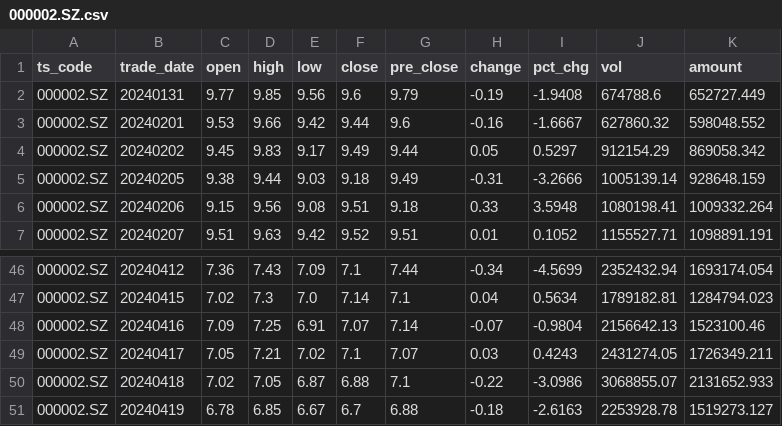
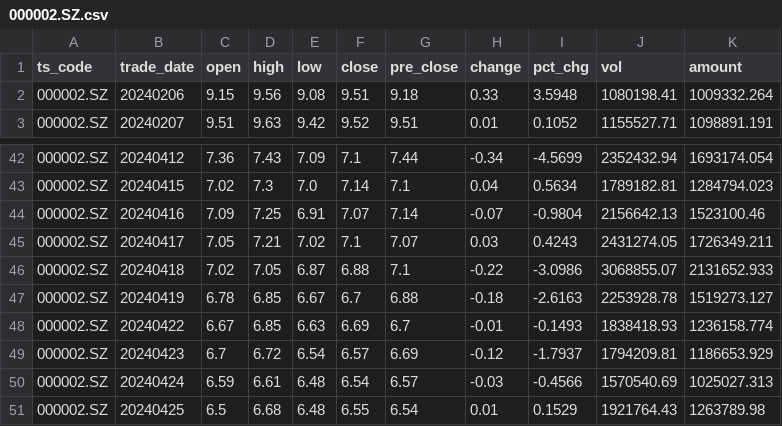
Before and after one commit to guoliangmaa/StockWeb, a CSV file: csv/000002.SZ.csv, drawn as a sheet; only a part is shown, gaps mark what is left out; removed rows and columns are numbered as before the commit, all else as after; the diff names each change by its address in the sheet, - before the commit and + after, or states it on an @@ line.

```diff
--- a/csv/000002.SZ.csv
+++ b/csv/000002.SZ.csv
-row 2: 000002.SZ | 20240131 | 9.77 | 9.85 | 9.56 | 9.6 | 9.79 | -0.19 | -1.9408 | 674788.6 | 652727.449
-row 3: 000002.SZ | 20240201 | 9.53 | 9.66 | 9.42 | 9.44 | 9.6 | -0.16 | -1.6667 | 627860.32 | 598048.552
-row 4: 000002.SZ | 20240202 | 9.45 | 9.83 | 9.17 | 9.49 | 9.44 | 0.05 | 0.5297 | 912154.29 | 869058.342
-row 5: 000002.SZ | 20240205 | 9.38 | 9.44 | 9.03 | 9.18 | 9.49 | -0.31 | -3.2666 | 1005139.14 | 928648.159
+row 48: 000002.SZ | 20240422 | 6.67 | 6.85 | 6.63 | 6.69 | 6.7 | -0.01 | -0.1493 | 1838418.93 | 1236158.774
+row 49: 000002.SZ | 20240423 | 6.7 | 6.72 | 6.54 | 6.57 | 6.69 | -0.12 | -1.7937 | 1794209.81 | 1186653.929
+row 50: 000002.SZ | 20240424 | 6.59 | 6.61 | 6.48 | 6.54 | 6.57 | -0.03 | -0.4566 | 1570540.69 | 1025027.313
+row 51: 000002.SZ | 20240425 | 6.5 | 6.68 | 6.48 | 6.55 | 6.54 | 0.01 | 0.1529 | 1921764.43 | 1263789.98
```
Also changed, not shown: 7 other files.
